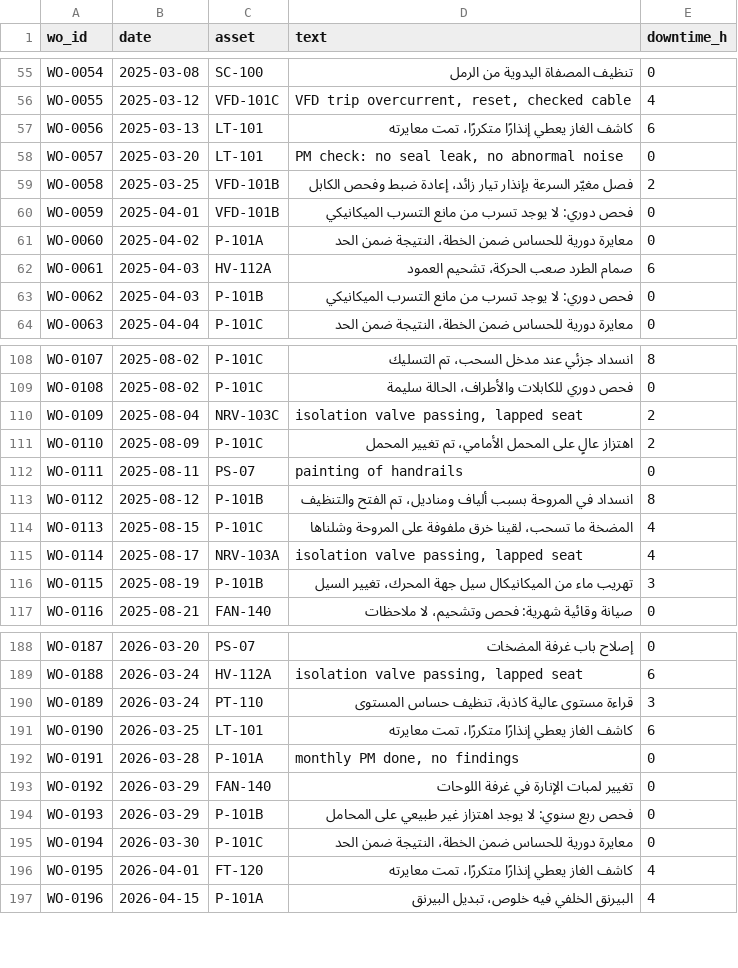
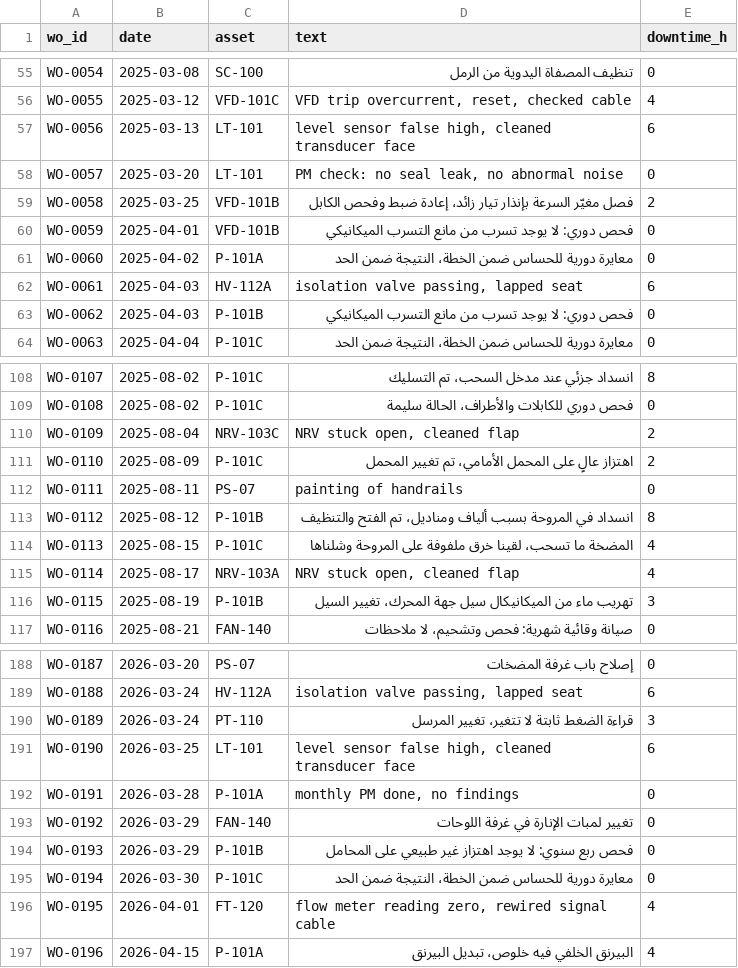
Before and after one commit to SDAIAAcademy/use-pro-211, a CSV file: labs/files/logs/maintenance_log.csv, drawn as a sheet; only a part is shown, gaps mark what is left out; the diff covers the shown part only.

Commit message:
Match instrument and valve log texts to their assets, let the count script list PM and OTH rows on request, print UTF-8

```diff
--- a/labs/files/logs/maintenance_log.csv
+++ b/labs/files/logs/maintenance_log.csv
@@ -56,3 +56,3 @@
 "WO-0055","2025-03-12","VFD-101C","VFD trip overcurrent, reset, checked cable","4"
-"WO-0056","2025-03-13","LT-101","كاشف الغاز يعطي إنذارًا متكررًا، تمت معايرته","6"
+"WO-0056","2025-03-13","LT-101","level sensor false high, cleaned transducer face","6"
 "WO-0057","2025-03-20","LT-101","PM check: no seal leak, no abnormal noise","0"
@@ -61,3 +61,3 @@
 "WO-0060","2025-04-02","P-101A","معايرة دورية للحساس ضمن الخطة، النتيجة ضمن الحد","0"
-"WO-0061","2025-04-03","HV-112A","صمام الطرد صعب الحركة، تشحيم العمود","6"
+"WO-0061","2025-04-03","HV-112A","isolation valve passing, lapped seat","6"
 "WO-0062","2025-04-03","P-101B","فحص دوري: لا يوجد تسرب من مانع التسرب الميكانيكي","0"
@@ -109,3 +109,3 @@
 "WO-0108","2025-08-02","P-101C","فحص دوري للكابلات والأطراف، الحالة سليمة","0"
-"WO-0109","2025-08-04","NRV-103C","isolation valve passing, lapped seat","2"
+"WO-0109","2025-08-04","NRV-103C","NRV stuck open, cleaned flap","2"
 "WO-0110","2025-08-09","P-101C","اهتزاز عالٍ على المحمل الأمامي، تم تغيير المحمل","2"
@@ -114,3 +114,3 @@
 "WO-0113","2025-08-15","P-101C","المضخة ما تسحب، لقينا خرق ملفوفة على المروحة وشلناها","4"
-"WO-0114","2025-08-17","NRV-103A","isolation valve passing, lapped seat","4"
+"WO-0114","2025-08-17","NRV-103A","NRV stuck open, cleaned flap","4"
 "WO-0115","2025-08-19","P-101B","تهريب ماء من الميكانيكال سيل جهة المحرك، تغيير السيل","3"
@@ -189,4 +189,4 @@
 "WO-0188","2026-03-24","HV-112A","isolation valve passing, lapped seat","6"
-"WO-0189","2026-03-24","PT-110","قراءة مستوى عالية كاذبة، تنظيف حساس المستوى","3"
-"WO-0190","2026-03-25","LT-101","كاشف الغاز يعطي إنذارًا متكررًا، تمت معايرته","6"
+"WO-0189","2026-03-24","PT-110","قراءة الضغط ثابتة لا تتغير، تغيير المرسل","3"
+"WO-0190","2026-03-25","LT-101","level sensor false high, cleaned transducer face","6"
 "WO-0191","2026-03-28","P-101A","monthly PM done, no findings","0"
@@ -195,3 +195,3 @@
 "WO-0194","2026-03-30","P-101C","معايرة دورية للحساس ضمن الخطة، النتيجة ضمن الحد","0"
-"WO-0195","2026-04-01","FT-120","كاشف الغاز يعطي إنذارًا متكررًا، تمت معايرته","4"
+"WO-0195","2026-04-01","FT-120","flow meter reading zero, rewired signal cable","4"
 "WO-0196","2026-04-15","P-101A","البيرنق الخلفي فيه خلوص، تبديل البيرنق","4"
```
Also changed, not shown: 24 edited cells elsewhere in this file, labs/files/runs/mikshaf_coding.csv, labs/files/start/sample_50.csv, 5 other files.
